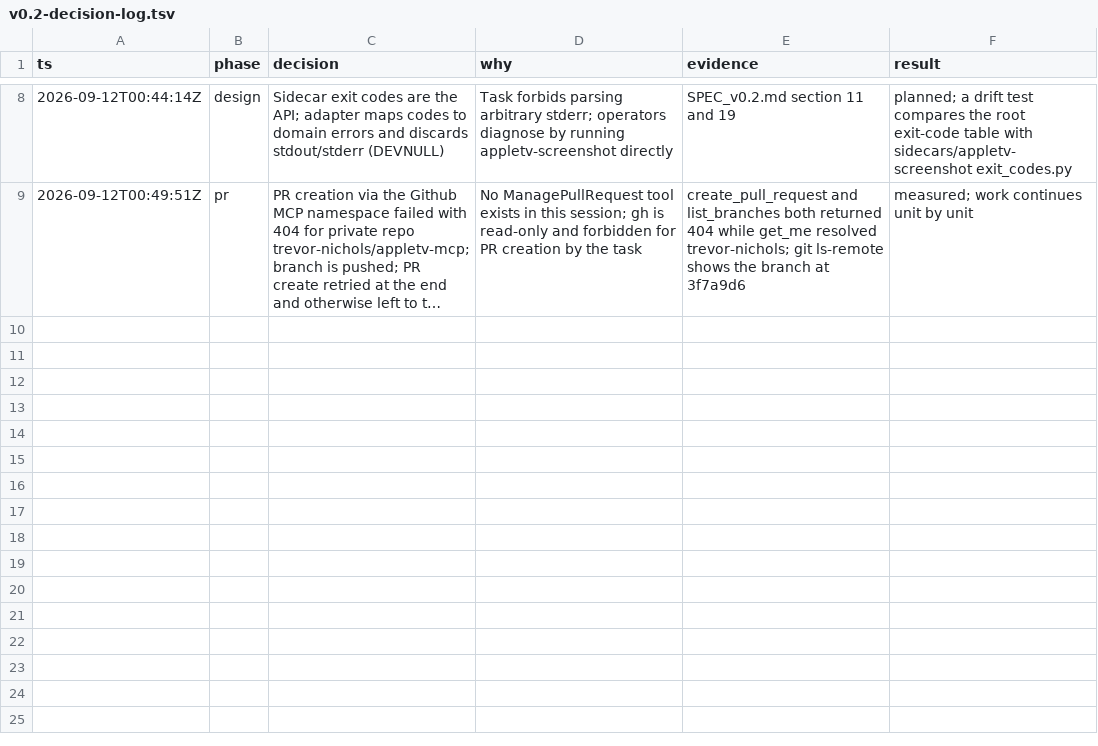
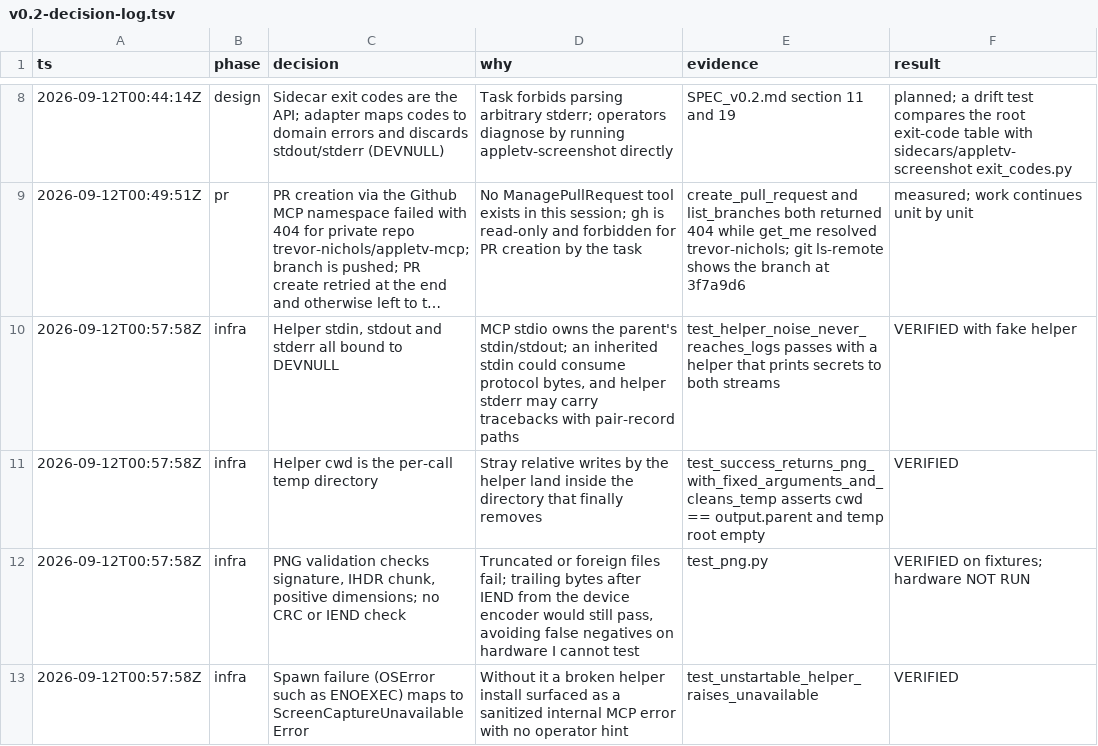
Before and after one commit to trevor-nichols/appletv-mcp, a TSV file: docs/apple-tv-mcp-spec/v0.2-decision-log.tsv, drawn as a sheet; only a part is shown, gaps mark what is left out; long unchanged cells end in …; the diff names each change by its address in the sheet, - before the commit and + after, or states it on an @@ line.

```diff
--- a/docs/apple-tv-mcp-spec/v0.2-decision-log.tsv
+++ b/docs/apple-tv-mcp-spec/v0.2-decision-log.tsv
+row 10: 2026-09-12T00:57:58Z | infra | Helper stdin, stdout and stderr all bound to DEVNULL | MCP stdio owns the parent's stdin/stdout; an inherited stdin could consume protocol bytes, and helper stderr may carry tracebacks with pair-record paths | test_helper_noise_never_reaches_logs passes with a helper that prints secrets to both streams | VERIFIED with fake helper
+row 11: 2026-09-12T00:57:58Z | infra | Helper cwd is the per-call temp directory | Stray relative writes by the helper land inside the directory that finally removes | test_success_returns_png_with_fixed_arguments_and_cleans_temp asserts cwd == output.parent and temp root empty | VERIFIED
+row 12: 2026-09-12T00:57:58Z | infra | PNG validation checks signature, IHDR chunk, positive dimensions; no CRC or IEND check | Truncated or foreign files fail; trailing bytes after IEND from the device encoder would still pass, avoiding false negatives on hardware I cannot test | test_png.py | VERIFIED on fixtures; hardware NOT RUN
+row 13: 2026-09-12T00:57:58Z | infra | Spawn failure (OSError such as ENOEXEC) maps to ScreenCaptureUnavailableError | Without it a broken helper install surfaced as a sanitized internal MCP error with no operator hint | test_unstartable_helper_raises_unavailable | VERIFIED
```
